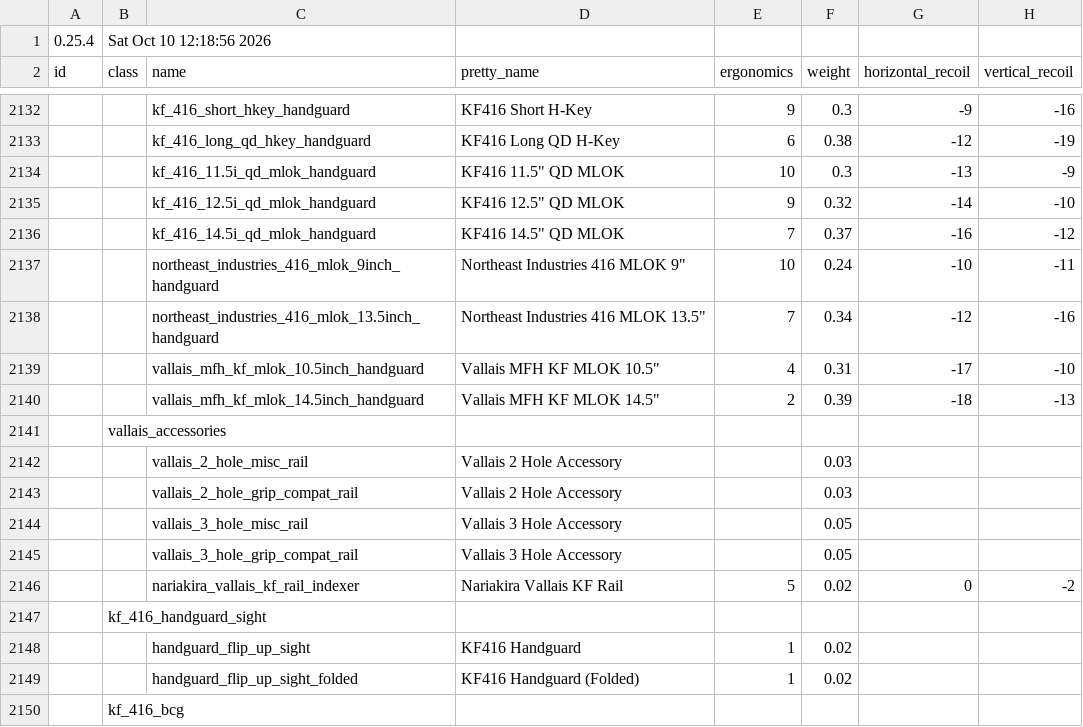
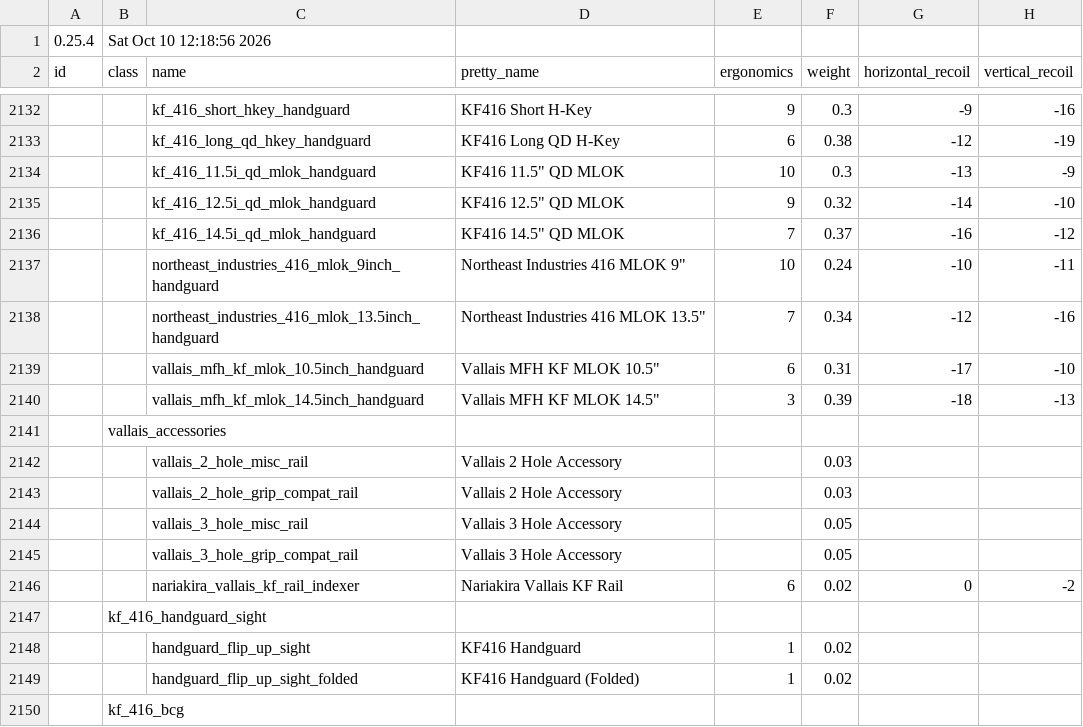
Before and after one commit to johnbachspec/deadline-stat-printer, a CSV file: data/balancing.csv, drawn as a sheet; only a part is shown, gaps mark what is left out; the diff names each change by its address in the sheet, - before the commit and + after, or states it on an @@ line.

```diff
--- a/data/balancing.csv
+++ b/data/balancing.csv
-E2139 (ergonomics): 4
+E2139 (ergonomics): 6
-E2140 (ergonomics): 2
+E2140 (ergonomics): 3
-E2146 (ergonomics): 5
+E2146 (ergonomics): 6
```
